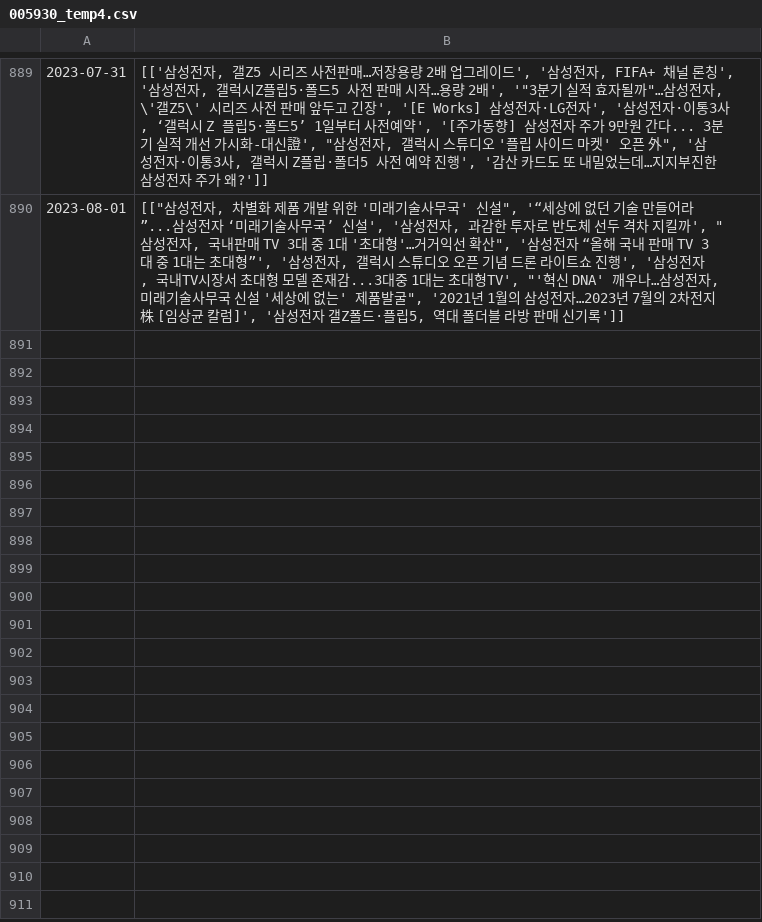
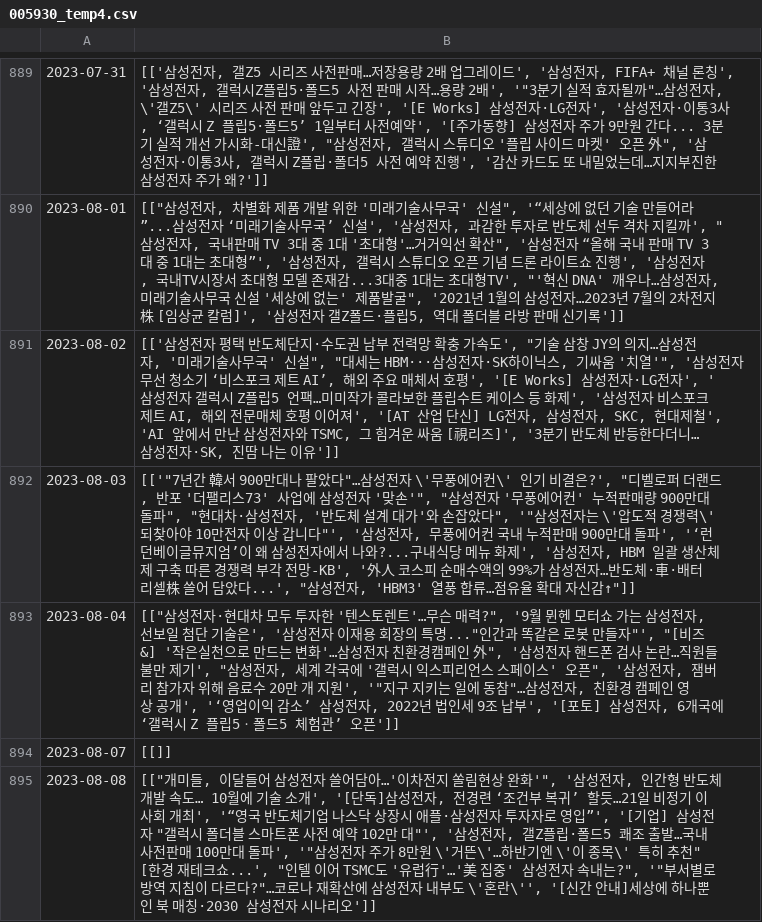
Before and after one commit to Lucete28/TradeTrend, a CSV file: data/005930/005930_temp4.csv, drawn as a sheet; only a part is shown, gaps mark what is left out; the diff names each change by its address in the sheet, - before the commit and + after, or states it on an @@ line.

```diff
--- a/data/005930/005930_temp4.csv
+++ b/data/005930/005930_temp4.csv
+row 891: 2023-08-02 | [['삼성전자 평택 반도체단지·수도권 남부 전력망 확충 가속도', "기술 삼창 JY의 의지…삼성전자, '미래기술사무국' 신설", "대세는 HBM···삼성전자·SK하이닉스, 기싸움 '치열'", '삼성전자 무선 청소기 ‘비스포크 제트 AI’, 해외 주요 매체서 호평', '[E Works] 삼성전자·LG전자', '삼성전자 갤럭시 Z플립5 언팩…미미작가 콜라보한 플립수트 케이스 등 화제', '삼성전자 비스포크 제트 AI, 해외 전문매체 호평 이어져', '[AT 산업 단신] LG전자, 삼성전자, SKC, 현대제철', 'AI 앞에서 만난 삼성전자와 TSMC, 그 힘겨운 싸움 [視리즈]', '3분기 반도체 반등한다더니… 삼성전자·SK, 진땀 나는 이유']]
+row 892: 2023-08-03 | [['"7년간 韓서 900만대나 팔았다"…삼성전자 \'무풍에어컨\' 인기 비결은?', "디벨로퍼 더랜드, 반포 '더팰리스73' 사업에 삼성전자 '맞손'", "삼성전자 '무풍에어컨' 누적판매량 900만대 돌파", "현대차·삼성전자, '반도체 설계 대가'와 손잡았다", '"삼성전자는 \'압도적 경쟁력\' 되찾아야 10만전자 이상 갑니다"', '삼성전자, 무풍에어컨 국내 누적판매 900만대 돌파', '‘런던베이글뮤지엄’이 왜 삼성전자에서 나와?...구내식당 메뉴 화제', '삼성전자, HBM 일괄 생산체제 구축 따른 경쟁력 부각 전망-KB', '外人 코스피 순매수액의 99%가 삼성전자…반도체·車·배터리셀株 쓸어 담았다...', "삼성전자, 'HBM3' 열풍 합류…점유율 확대 자신감↑"]]
+row 893: 2023-08-04 | [["삼성전자·현대차 모두 투자한 '텐스토렌트'…무슨 매력?", '9월 뮌헨 모터쇼 가는 삼성전자, 선보일 첨단 기술은', '삼성전자 이재용 회장의 특명..."인간과 똑같은 로봇 만들자"', "[비즈&] '작은실천으로 만드는 변화'…삼성전자 친환경캠페인 外", '삼성전자 핸드폰 검사 논란…직원들 불만 제기', "삼성전자, 세계 각국에 '갤럭시 익스피리언스 스페이스' 오픈", '삼성전자, 잼버리 참가자 위해 음료수 20만 개 지원', '"지구 지키는 일에 동참"…삼성전자, 친환경 캠페인 영상 공개', '‘영업이익 감소’ 삼성전자, 2022년 법인세 9조 납부', '[포토] 삼성전자, 6개국에 ‘갤럭시 Z 플립5ㆍ폴드5 체험관’ 오픈']]
+row 894: 2023-08-07 | [[]]
+row 895: 2023-08-08 | [["개미들, 이달들어 삼성전자 쓸어담아…'이차전지 쏠림현상 완화'", '삼성전자, 인간형 반도체 개발 속도… 10월에 기술 소개', '[단독]삼성전자, 전경련 ‘조건부 복귀’ 할듯…21일 비정기 이사회 개최', '“영국 반도체기업 나스닥 상장시 애플·삼성전자 투자자로 영입”', '[기업] 삼성전자 "갤럭시 폴더블 스마트폰 사전 예약 102만 대"', '삼성전자, 갤Z플립·폴드5 쾌조 출발…국내 사전판매 100만대 돌파', '"삼성전자 주가 8만원 \'거뜬\'…하반기엔 \'이 종목\' 특히 추천" [한경 재테크쇼...', "인텔 이어 TSMC도 '유럽行'…'美 집중' 삼성전자 속내는?", '"부서별로 방역 지침이 다르다?"…코로나 재확산에 삼성전자 내부도 \'혼란\'', '[신간 안내]세상에 하나뿐인 북 매칭·2030 삼성전자 시나리오']]
```
Also changed, not shown: data/005930/005930_raw.csv, data/005930/005930_temp.csv, 12 other files.
